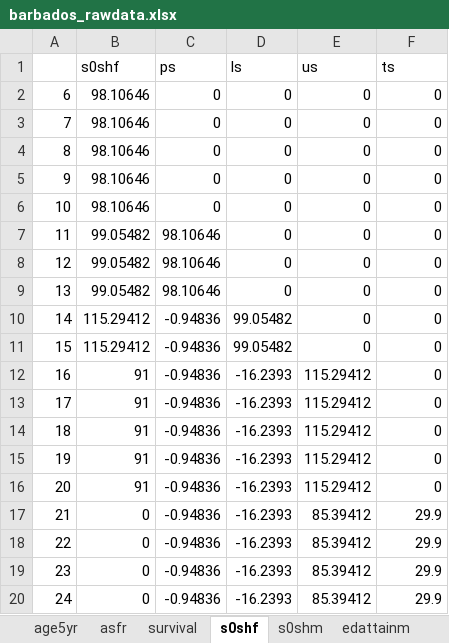
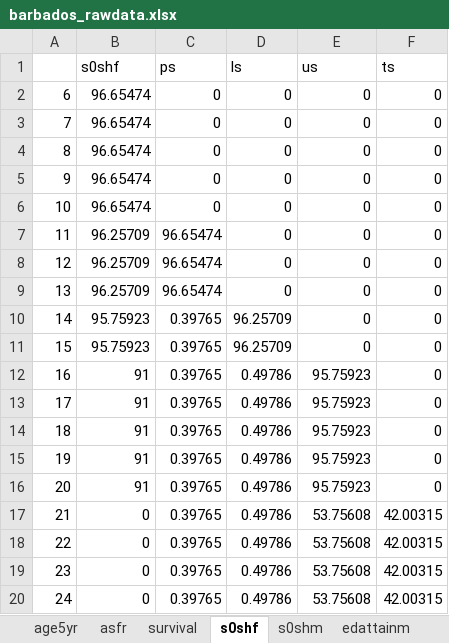
Before and after one commit to Jgb2150/Wi2050, an Excel workbook: SDG Financing Simplified model (Egypt)/v4_commented and cleaned - grace/input/barbados_rawdata.xlsx, sheet s0shf, drawn as a sheet; values as stored, in another font and other column widths than the file's, no borders; charts and pictures not drawn; the diff names each change by its address in the sheet, - before the commit and + after, or states it on an @@ line.

Commit message:
Grace-0803 updates

```diff
--- a/SDG Financing Simplified model (Egypt)/v4_commented and cleaned - grace/input/barbados_rawdata.xlsx (sheet s0shf)
+++ b/SDG Financing Simplified model (Egypt)/v4_commented and cleaned - grace/input/barbados_rawdata.xlsx (sheet s0shf)
-B2:B6 (s0shf): 98.10646
+B2:B6 (s0shf): 96.65474
-B7:B9 (s0shf): 99.05482
+B7:B9 (s0shf): 96.25709
-C7:C9 (ps): 98.10646
+C7:C9 (ps): 96.65474
-B10:B11 (s0shf): 115.29412
+B10:B11 (s0shf): 95.75923
-C10:C20 (ps): -0.94836
+C10:C20 (ps): 0.39765
-D10:D11 (ls): 99.05482
+D10:D11 (ls): 96.25709
-D12:D20 (ls): -16.2393
+D12:D20 (ls): 0.49786
-E12:E16 (us): 115.29412
+E12:E16 (us): 95.75923
-E17:E20 (us): 85.39412
+E17:E20 (us): 53.75608
-F17:F20 (ts): 29.9
+F17:F20 (ts): 42.00315
```
Also changed, not shown: sheet s0shm, charts or pictures, SDG Financing Simplified model (Egypt)/v4_commented and cleaned - grace/input/argentina_rawdata.xlsx, SDG Financing Simplified model (Egypt)/v4_commented and cleaned - grace/output/modeloutput.xlsx, 37 other files.
